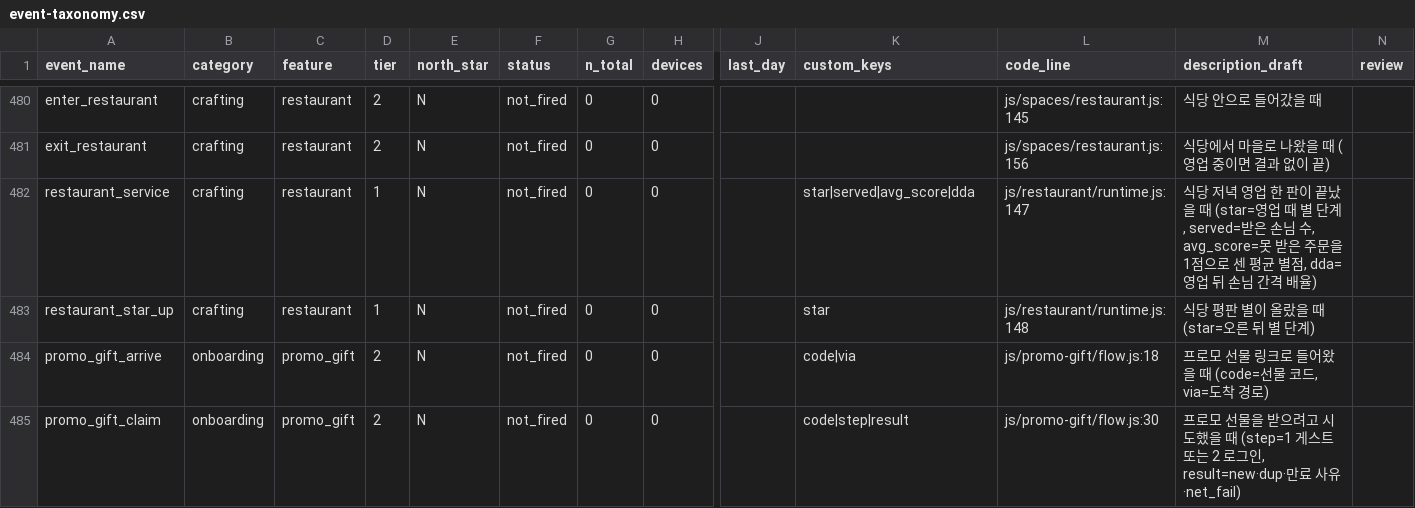
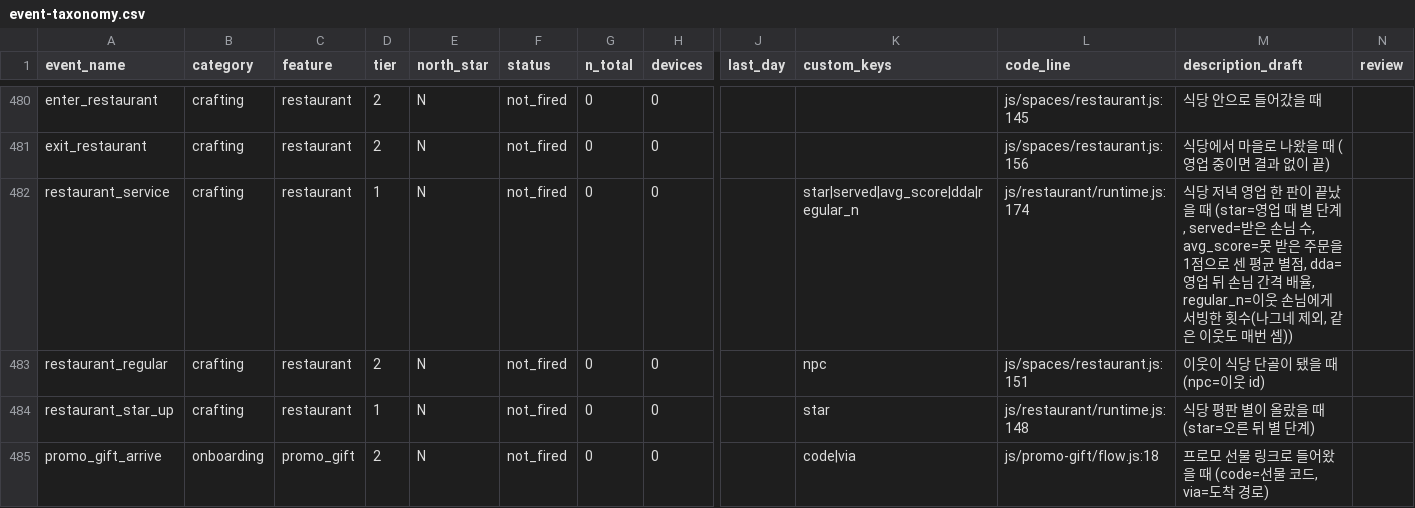
Before and after one commit to UICHEOL-HWANG/calm_forest, a CSV file: docs/analysis/event-taxonomy.csv, drawn as a sheet; only a part is shown, gaps mark what is left out; the shorter side is filled out with more unchanged rows; rows hold the shown columns only; the diff names each change by its address in the sheet, - before the commit and + after, or states it on an @@ line.

```diff
--- a/docs/analysis/event-taxonomy.csv
+++ b/docs/analysis/event-taxonomy.csv
-K482 (custom_keys): star|served|avg_score|dda
+K482 (custom_keys): star|served|avg_score|dda|regular_n
-L482 (code_line): js/restaurant/runtime.js:147
+L482 (code_line): js/restaurant/runtime.js:174
-M482 (description_draft): …격 배율)
+M482 (description_draft): …격 배율, regular_n=이웃 손님에게 서빙한 횟수(나그네 제외, 같은 이웃도 매번 셈))
+row 483: restaurant_regular | crafting | restaurant | 2 | N | not_fired | 0 | 0 |  | npc | js/spaces/restaurant.js:151 | 이웃이 식당 단골이 됐을 때 (npc=이웃 id)
```
Also changed, not shown: 17 other files.
